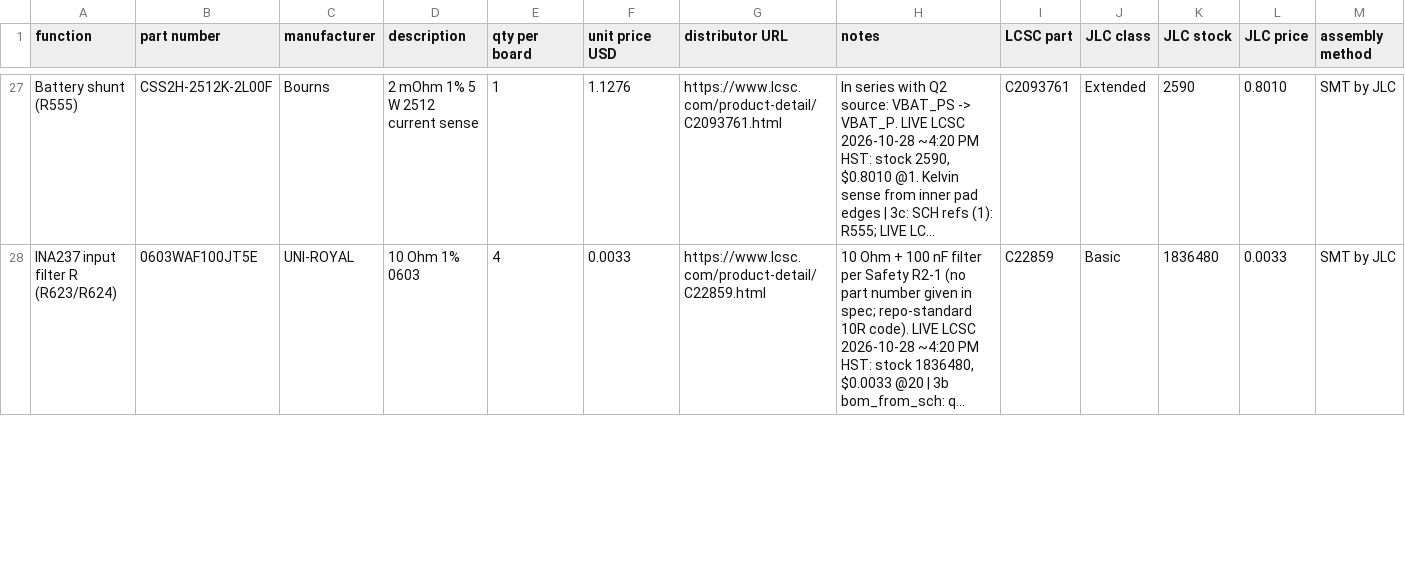
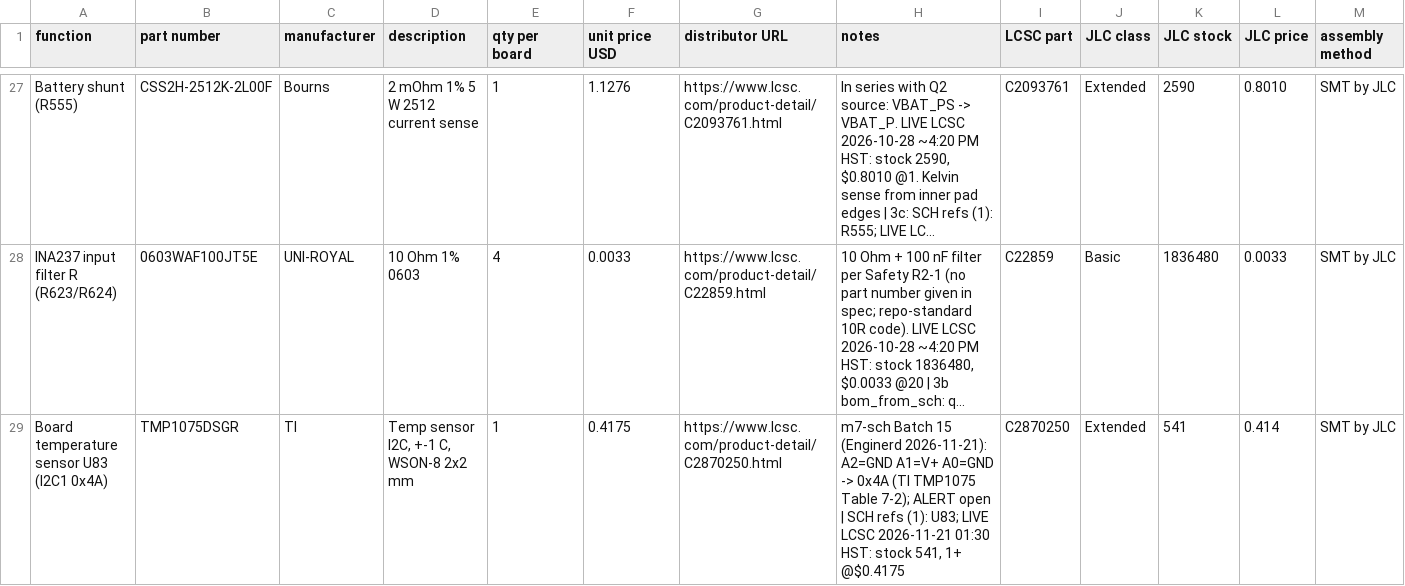
Before and after one commit to Ethan-Poag/blackstart, a CSV file: bom/power_bom.csv, drawn as a sheet; only a part is shown, gaps mark what is left out; long unchanged cells end in …; the diff covers the shown part only; the diff names each change by its address in the sheet, - before the commit and + after, or states it on an @@ line.

```diff
--- a/bom/power_bom.csv
+++ b/bom/power_bom.csv
+row 29: Board temperature sensor U83 (I2C1 0x4A) | TMP1075DSGR | TI | Temp sensor I2C, +-1 C, WSON-8 2x2 mm | 1 | 0.4175 | https://www.lcsc.com/product-detail/C2870250.html | m7-sch Batch 15 (Enginerd 2026-11-21): A2=GND A1=V+ A0=GND -> 0x4A (TI TMP1075 Table 7-2); ALERT open | SCH refs (1): U83; LIVE LCSC 2026-11-21 01:30 HST: stock 541, 1+ @$0.4175 | C2870250 | Extended | 541 | 0.414 | SMT by JLC
```
Also changed, not shown: 2 edited cells elsewhere in this file, bom/ac_metering_bom.csv, bom/comms_bom.csv, 13 other files.
